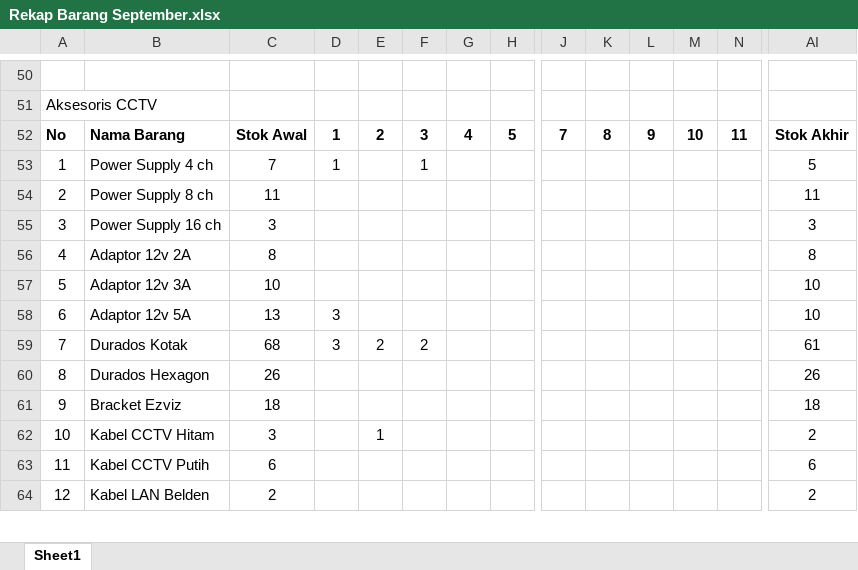
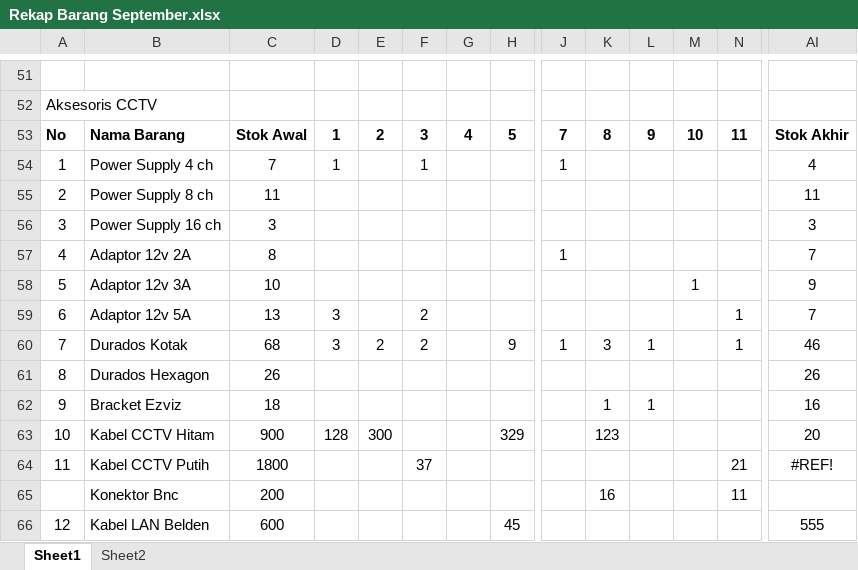
Before and after one commit to borneonetcom/Data-Pekerjaan, an Excel workbook: Rekap Barang September.xlsx, sheet Sheet1, drawn as a sheet; only a part is shown, gaps mark what is left out; values as stored, in another font and other column widths than the file's, no borders; addresses are those after the commit; rows hold the shown columns only; the diff covers the shown part only; the diff names each change by its address in the sheet, - before the commit and + after, or states it on an @@ line.

```diff
--- a/Rekap Barang September.xlsx (sheet Sheet1)
+++ b/Rekap Barang September.xlsx (sheet Sheet1)
+sheet tab: Sheet2
-J54: (empty)
+J54: 1
-AI54: 5
+AI54: 4
-J57: (empty)
+J57: 1
-AI57: 8
+AI57: 7
-M58: (empty)
+M58: 1
-AI58: 10
+AI58: 9
-F59: (empty)
+F59: 2
-N59:N60: (empty)
+N59:N60: 1
-AI59: 10
+AI59: 7
-H60: (empty)
+H60: 9
-J60: (empty)
+J60: 1
-K60: (empty)
+K60: 3
-L60: (empty)
+L60: 1
-AI60: 61
+AI60: 46
-K62: (empty)
+K62: 1
-L62: (empty)
+L62: 1
-AI62: 18
+AI62: 16
-C63: 3
+C63: 900
-D63: (empty)
+D63: 128
-E63: 1
+E63: 300
-H63: (empty)
+H63: 329
-K63: (empty)
+K63: 123
-AI63: 2
+AI63: 20
-C64: 6
+C64: 1800
-F64: (empty)
+F64: 37
-N64: (empty)
+N64: 21
-AI64: 6
+AI64: #REF!
+row 65:  | Konektor Bnc | 200 |  |  |  |  |  |  | 16 |  |  | 11
-C66: 2
+C66: 600
-H66: (empty)
+H66: 45
-AI66: 2
+AI66: 555
```
Also changed, not shown: 16 added rows, 1 removed row, 28 edited cells, cell formats and row numbers in column A elsewhere in this sheet, formulas that keep their value, Tagihan/2026/September/Ibu Nia.xlsx, 10 other files.
